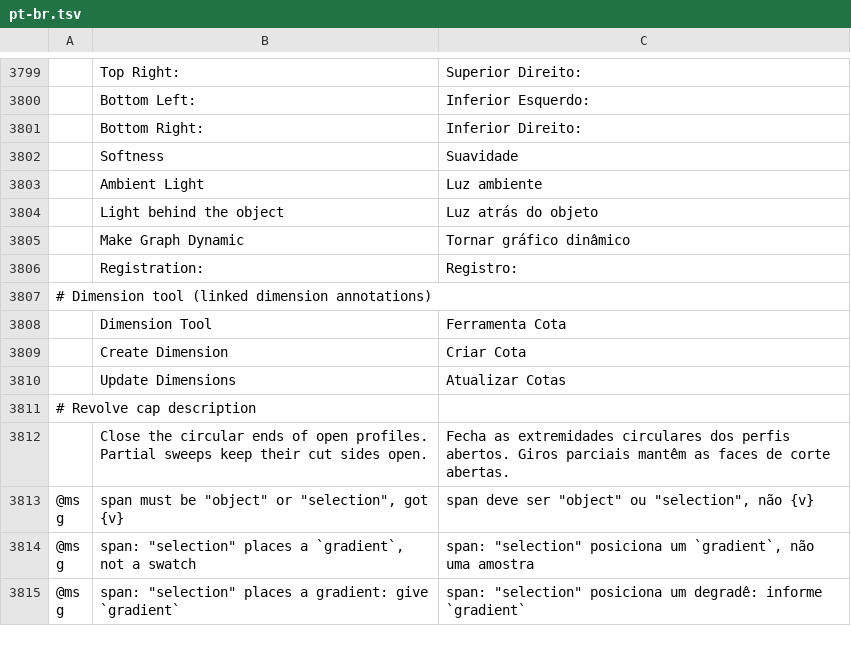
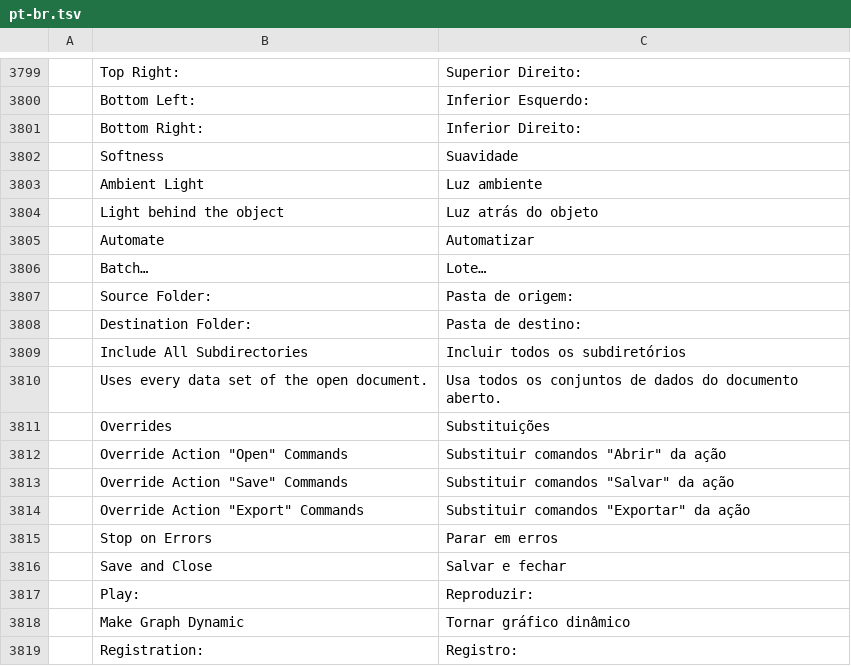
Before and after one commit to 00xJS/vectorcraft, a TSV file: crates/ui-egui/src/i18n/pt-br.tsv, drawn as a sheet; only a part is shown, gaps mark what is left out; the shorter side is filled out with more unchanged rows; the diff names each change by its address in the sheet, - before the commit and + after, or states it on an @@ line.

```diff
--- a/crates/ui-egui/src/i18n/pt-br.tsv
+++ b/crates/ui-egui/src/i18n/pt-br.tsv
+row 3805:  | Automate | Automatizar
+row 3806:  | Batch… | Lote…
+row 3807:  | Source Folder: | Pasta de origem:
+row 3808:  | Destination Folder: | Pasta de destino:
+row 3809:  | Include All Subdirectories | Incluir todos os subdiretórios
+row 3810:  | Uses every data set of the open document. | Usa todos os conjuntos de dados do documento aberto.
+row 3811:  | Overrides | Substituições
+row 3812:  | Override Action "Open" Commands | Substituir comandos "Abrir" da ação
+row 3813:  | Override Action "Save" Commands | Substituir comandos "Salvar" da ação
+row 3814:  | Override Action "Export" Commands | Substituir comandos "Exportar" da ação
+row 3815:  | Stop on Errors | Parar em erros
+row 3816:  | Save and Close | Salvar e fechar
+row 3817:  | Play: | Reproduzir:
```
Also changed, not shown: 10 other files.
